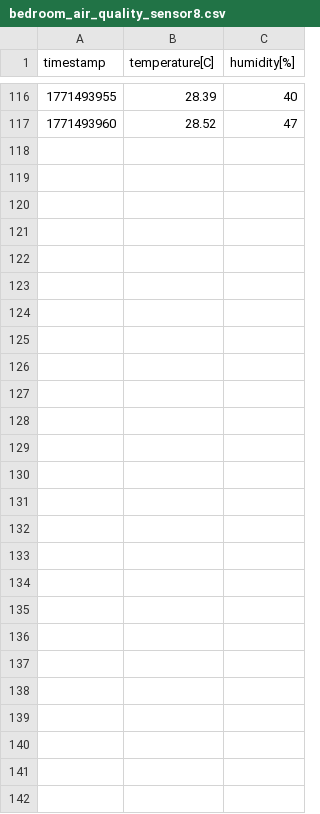
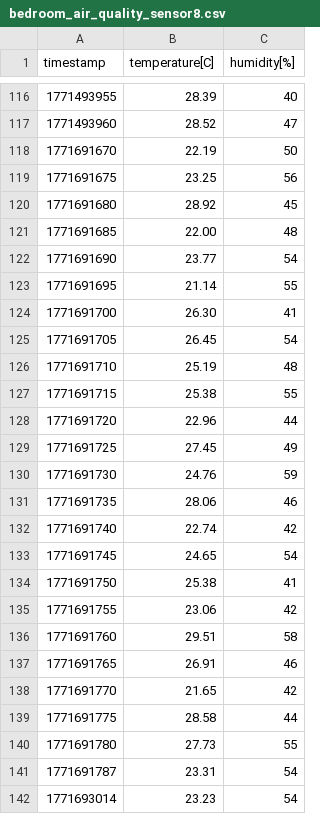
Before and after one commit to stefanstanescu03/smart-home-hub, a CSV file: data/bedroom_air_quality_sensor8.csv, drawn as a sheet; only a part is shown, gaps mark what is left out.

```diff
--- a/data/bedroom_air_quality_sensor8.csv
+++ b/data/bedroom_air_quality_sensor8.csv
@@ -117 +117,26 @@ timestamp,temperature[C],humidity[%],
 1771493960,28.52,47,
+1771691670,22.19,50,
+1771691675,23.25,56,
+1771691680,28.92,45,
+1771691685,22.00,48,
+1771691690,23.77,54,
+1771691695,21.14,55,
+1771691700,26.30,41,
+1771691705,26.45,54,
+1771691710,25.19,48,
+1771691715,25.38,55,
+1771691720,22.96,44,
+1771691725,27.45,49,
+1771691730,24.76,59,
+1771691735,28.06,46,
+1771691740,22.74,42,
+1771691745,24.65,54,
+1771691750,25.38,41,
+1771691755,23.06,42,
+1771691760,29.51,58,
+1771691765,26.91,46,
+1771691770,21.65,42,
+1771691775,28.58,44,
+1771691780,27.73,55,
+1771691787,23.31,54,
+1771693014,23.23,54,
```
Also changed, not shown: 12 other files.
